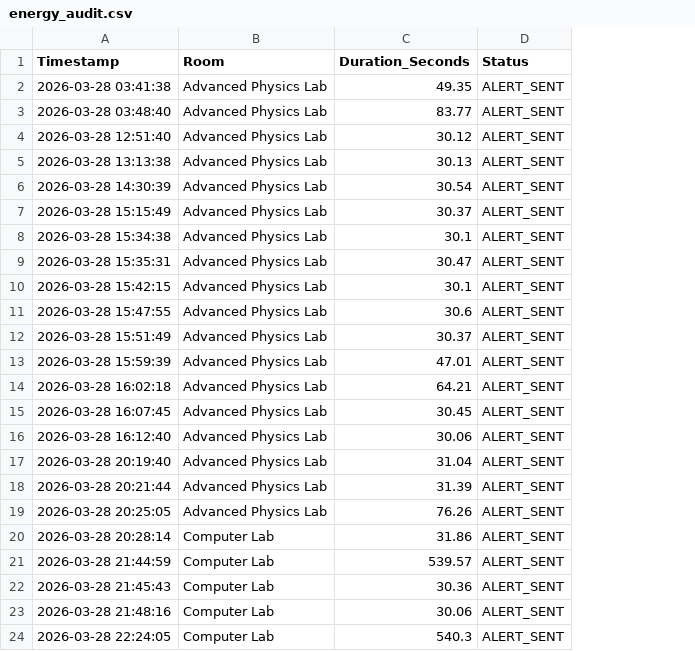
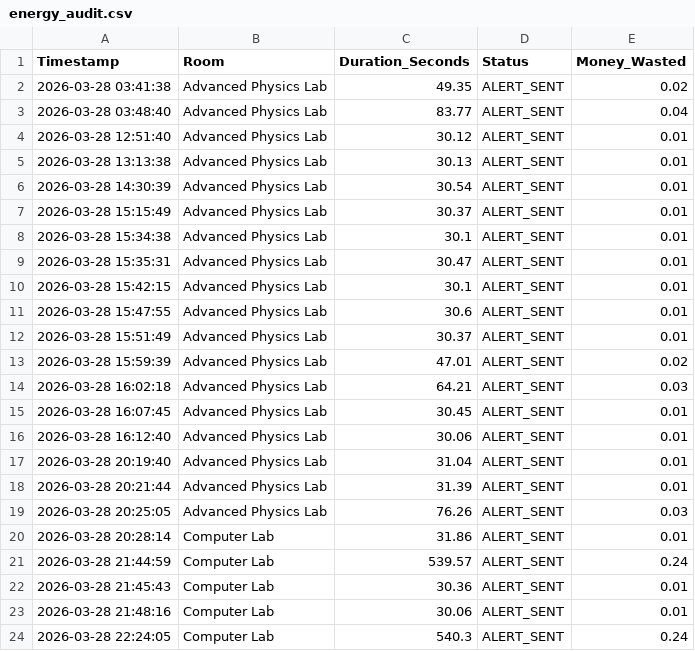
Before and after one commit to DeeppParmar/ghost-energy, a CSV file: ghost/reports/energy_audit.csv, drawn as a sheet; the diff names each change by its address in the sheet, - before the commit and + after, or states it on an @@ line.

```diff
--- a/ghost/reports/energy_audit.csv
+++ b/ghost/reports/energy_audit.csv
+column E (Money_Wasted), rows 2-24: 0.02 | 0.04 | 0.01 | 0.01 | 0.01 | 0.01 | 0.01 | 0.01 | 0.01 | 0.01 | 0.01 | 0.02 | 0.03 | 0.01 | 0.01 | 0.01 | 0.01 | 0.03 | 0.01 | 0.24 | 0.01 | 0.01 | 0.24
```
Also changed, not shown: 2 other files.
